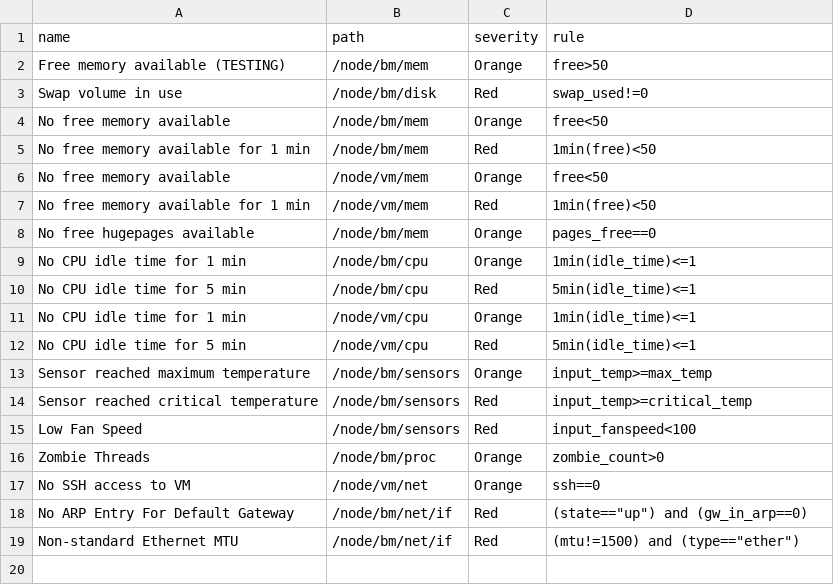
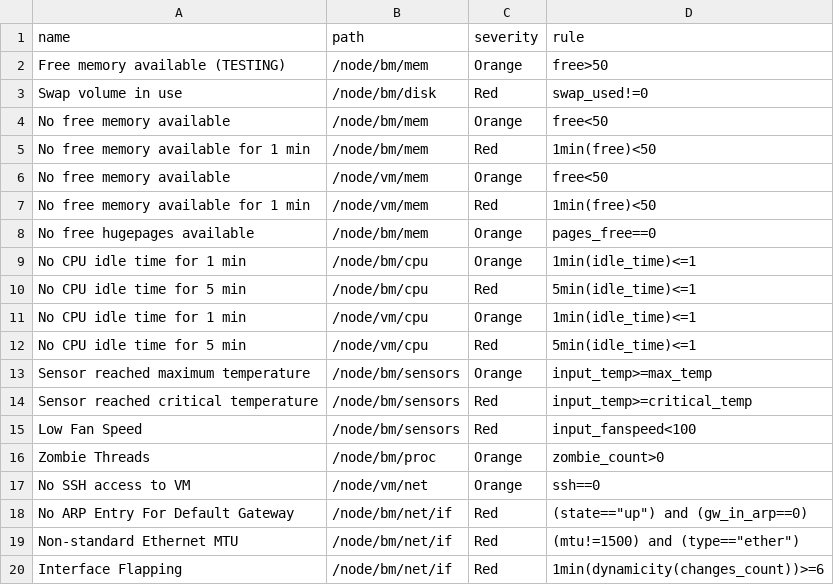
Before and after one commit to Advanced-Observability/dxagent, a CSV file: res/rules.csv, drawn as a sheet.

Commit message:
added dynamicity() in rules engine

```diff
--- a/res/rules.csv
+++ b/res/rules.csv
@@ -19 +19,2 @@ name,path,severity,rule,
 "Non-standard Ethernet MTU",/node/bm/net/if,Red,(mtu!=1500) and (type=="ether")
+"Interface Flapping",/node/bm/net/if,Red,1min(dynamicity(changes_count))>=6
```
Also changed, not shown: res/metrics.csv, 6 other files.
